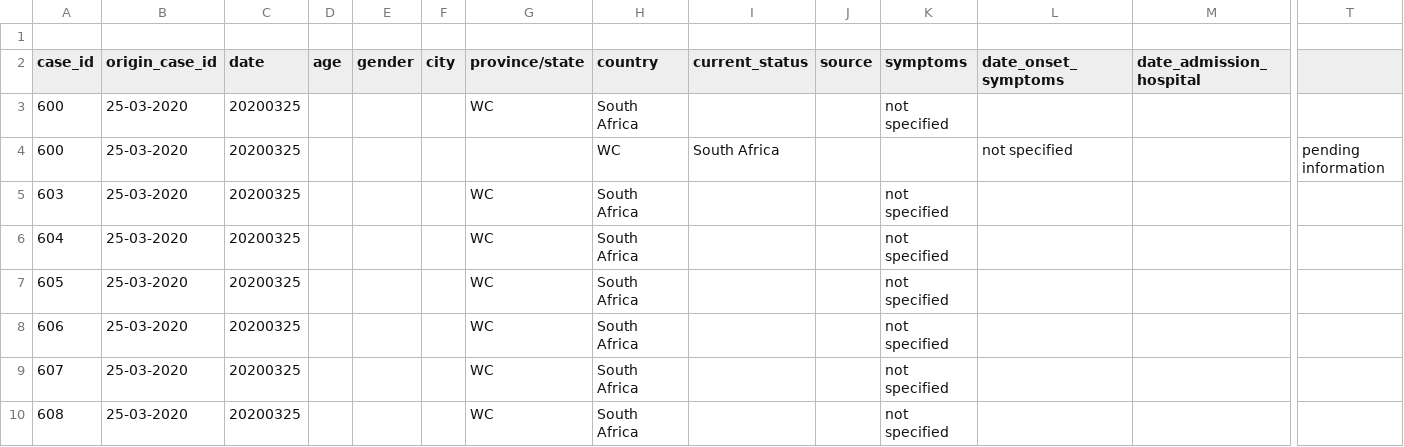
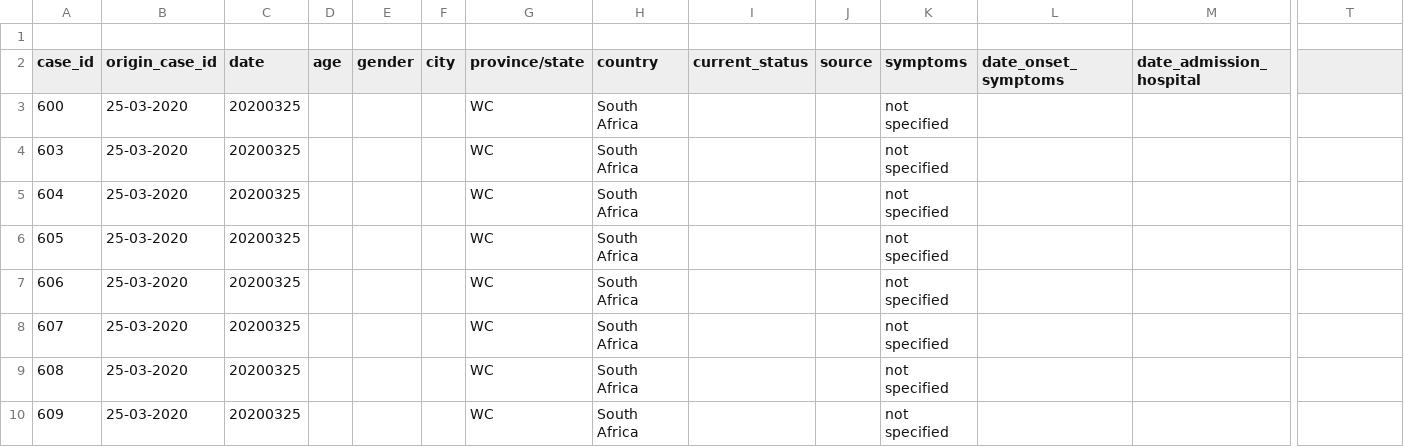
Before and after one commit to oniemtie/covid19africa, a CSV file: data/line-list-southafrica.csv, drawn as a sheet; only a part is shown, gaps mark what is left out; the shorter side is filled out with more unchanged rows; rows hold the shown columns only; the diff names each change by its address in the sheet, - before the commit and + after, or states it on an @@ line.

Commit message:
Update line-list-southafrica.csv

```diff
--- a/data/line-list-southafrica.csv
+++ b/data/line-list-southafrica.csv
-row 4: 600 | 25-03-2020 | 20200325 |  |  |  |  | WC | South Africa |  |  | not specified |  | pending information
```
